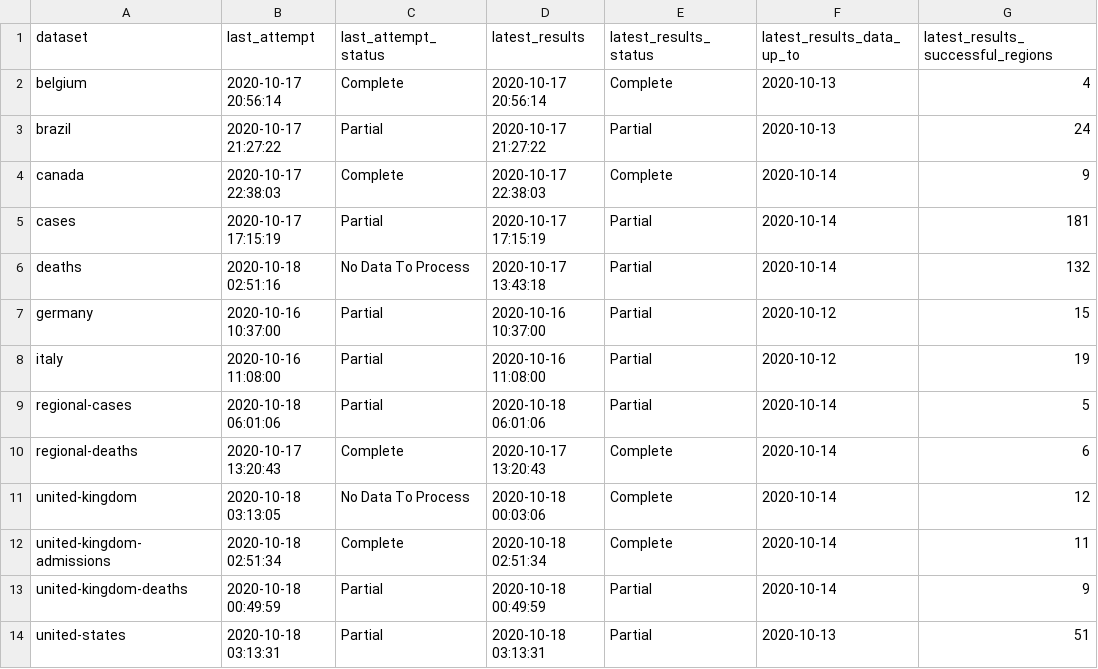
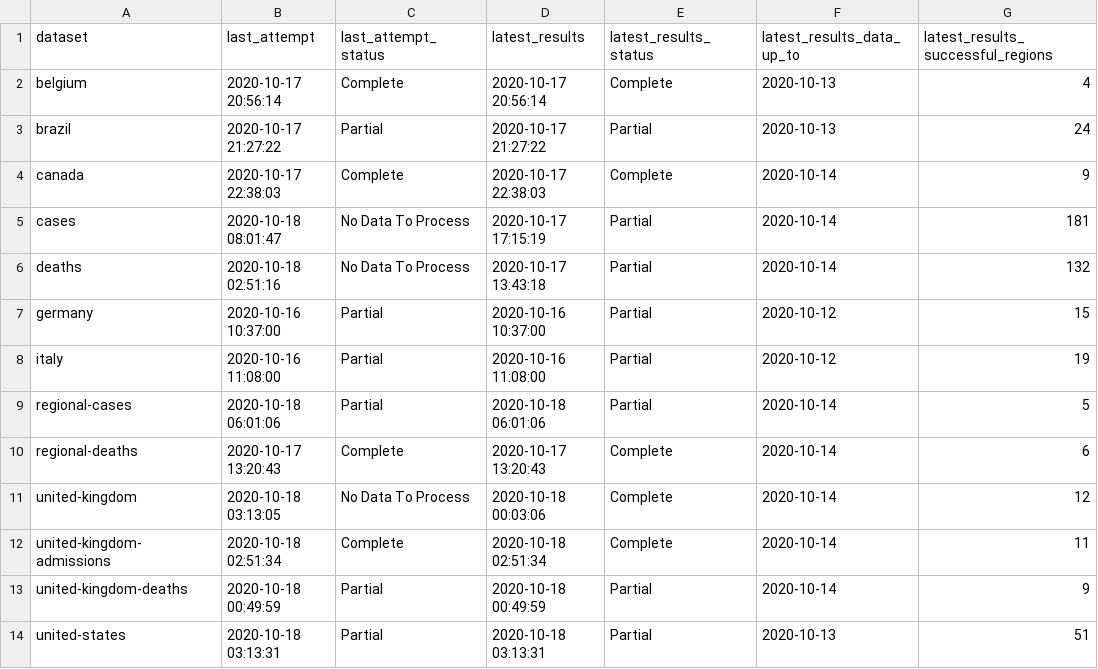
Before and after one commit to edugonzaloalmorox/covid-rt-estimates, a CSV file: status.csv, drawn as a sheet; only a part is shown; the diff names each change by its address in the sheet, - before the commit and + after, or states it on an @@ line.

Commit message:
automated update of cases

```diff
--- a/status.csv
+++ b/status.csv
-B5 (last_attempt): 2020-10-17 17:15:19
+B5 (last_attempt): 2020-10-18 08:01:47
-C5 (last_attempt_status): Partial
+C5 (last_attempt_status): No Data To Process
```
